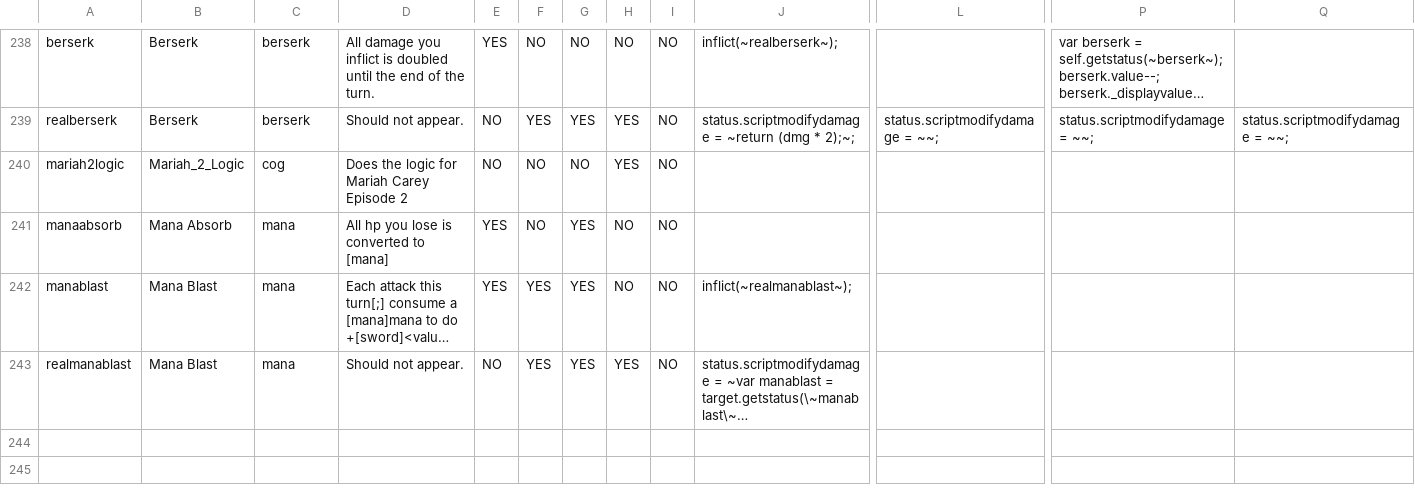
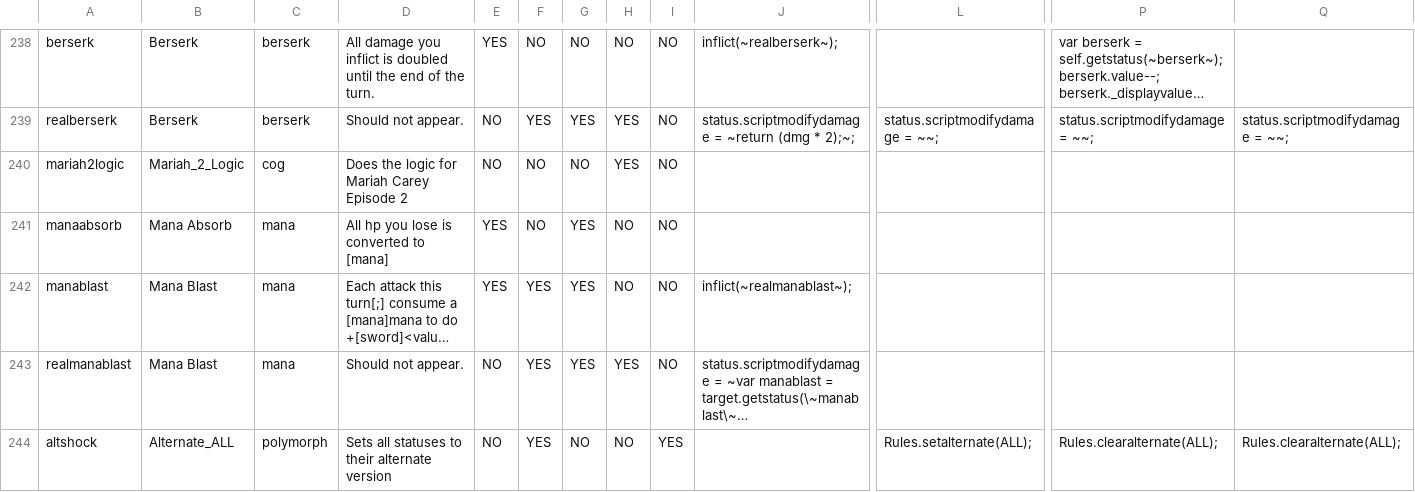
Before and after one commit to godisgoodmatt/christmasspecial, a CSV file: _append/data/text/statuseffects.csv, drawn as a sheet; only a part is shown, gaps mark what is left out; long unchanged cells end in …; rows hold the shown columns only; the diff names each change by its address in the sheet, - before the commit and + after, or states it on an @@ line.

```diff
--- a/_append/data/text/statuseffects.csv
+++ b/_append/data/text/statuseffects.csv
+row 244: altshock | Alternate_ALL | polymorph | Sets all statuses to their alternate version | NO | YES | NO | NO | YES |  | Rules.setalternate(ALL); | Rules.clearalternate(ALL); | Rules.clearalternate(ALL);
```
Also changed, not shown: _append/data/text/equipment.csv, data/text/episodes.csv.
